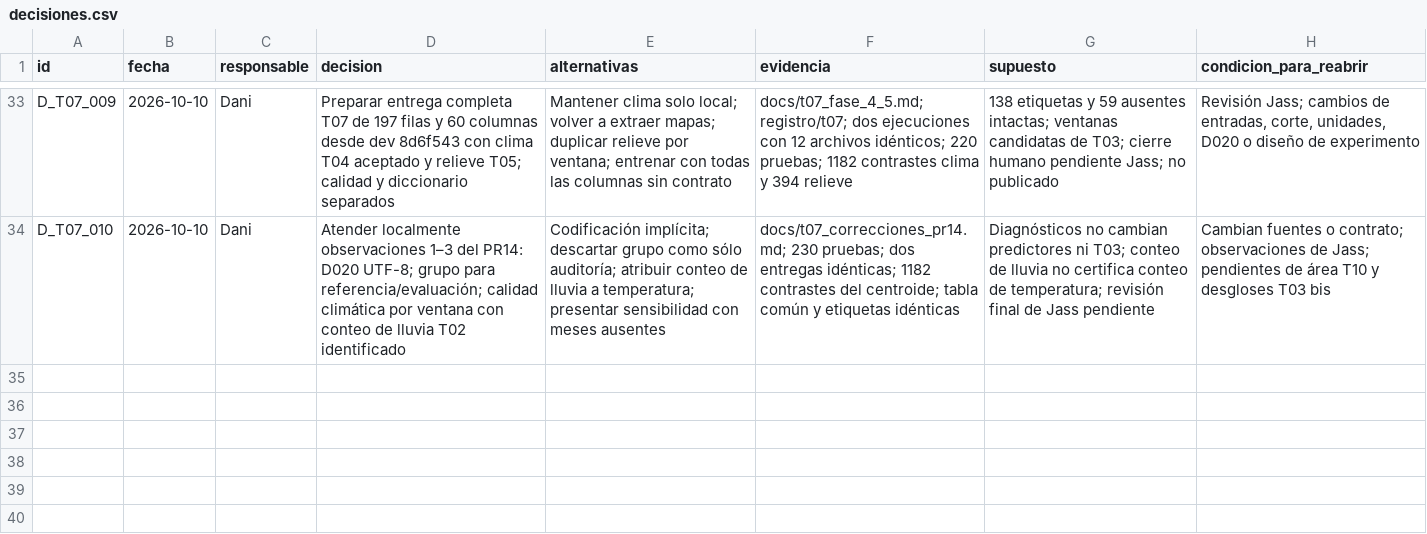
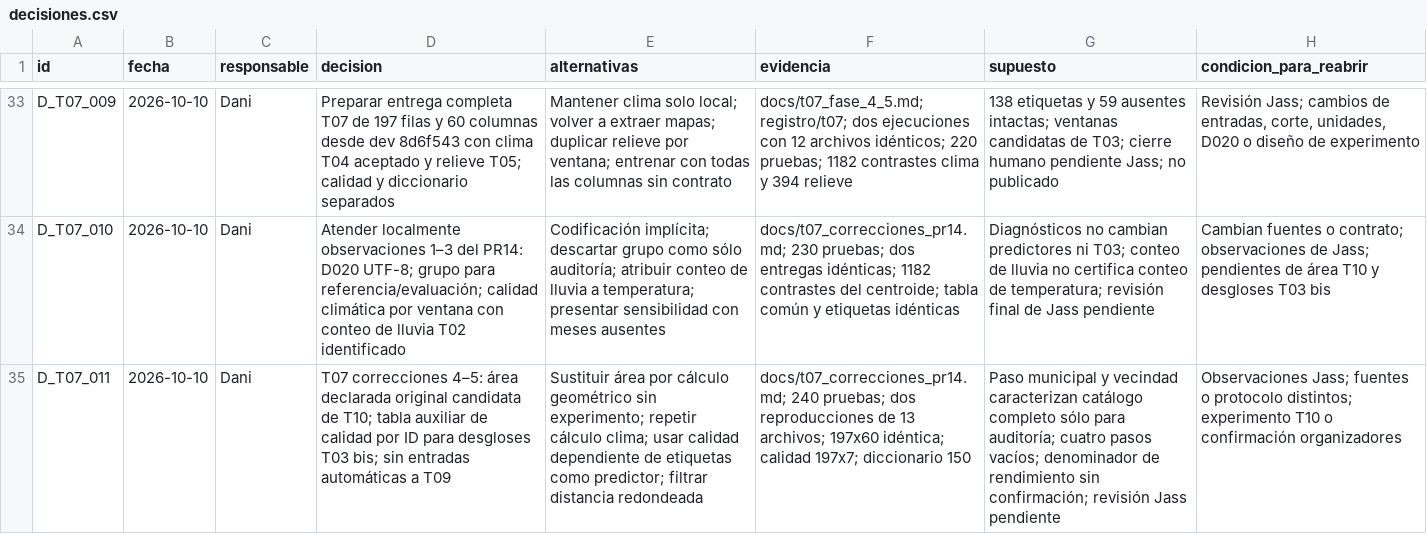
Before and after one commit to danielalira20/AgroCebada-2026, a CSV file: registro/decisiones.csv, drawn as a sheet; only a part is shown, gaps mark what is left out; the diff names each change by its address in the sheet, - before the commit and + after, or states it on an @@ line.

Commit message:
T07: documentar área T10 y contrato de desgloses de T03 bis

```diff
--- a/registro/decisiones.csv
+++ b/registro/decisiones.csv
+row 35: D_T07_011 | 2026-10-10 | Dani | T07 correcciones 4–5: área declarada original candidata de T10; tabla auxiliar de calidad por ID para desgloses T03 bis; sin entradas automáticas a T09 | Sustituir área por cálculo geométrico sin experimento; repetir cálculo clima; usar calidad dependiente de etiquetas como predictor; filtrar distancia redondeada | docs/t07_correcciones_pr14.md; 240 pruebas; dos reproducciones de 13 archivos; 197x60 idéntica; calidad 197x7; diccionario 150 | Paso municipal y vecindad caracterizan catálogo completo sólo para auditoría; cuatro pasos vacíos; denominador de rendimiento sin confirmación; revisión Jass pendiente | Observaciones Jass; fuentes o protocolo distintos; experimento T10 o confirmación organizadores
```
Also changed, not shown: registro/uso_ia.csv, 4 other files.
